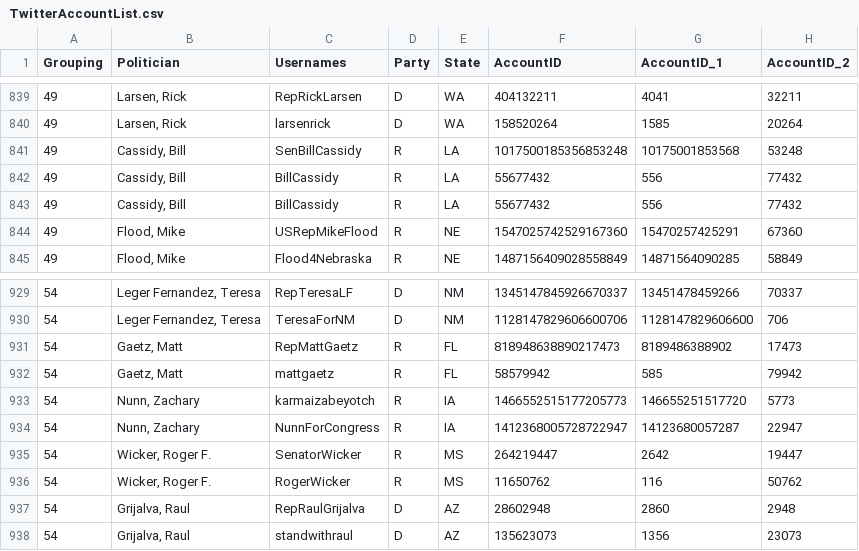
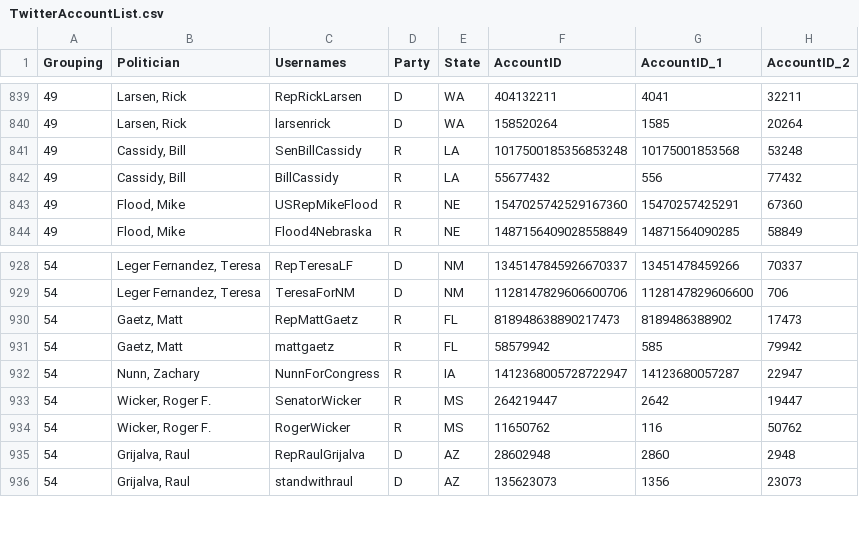
Before and after one commit to sweenesm/Tweet-Ratings-4-Dishonor, a CSV file: TwitterAccountList.csv, drawn as a sheet; only a part is shown, gaps mark what is left out; the diff names each change by its address in the sheet, - before the commit and + after, or states it on an @@ line.

Commit message:
Update TwitterAccountList.csv
Removed one duplicated account and one incorrectly attributed account.

```diff
--- a/TwitterAccountList.csv
+++ b/TwitterAccountList.csv
-row 843: 49 | Cassidy, Bill | BillCassidy | R | LA | 55677432 | 556 | 77432
-row 933: 54 | Nunn, Zachary | karmaizabeyotch | R | IA | 1466552515177205773 | 146655251517720 | 5773
```
